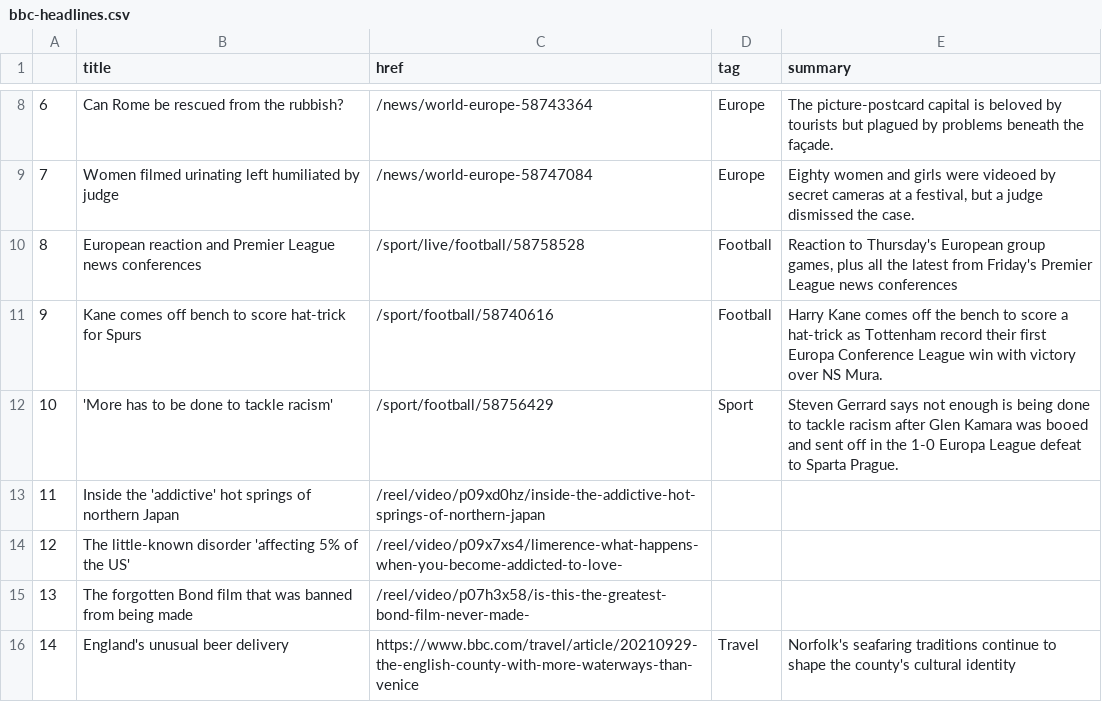
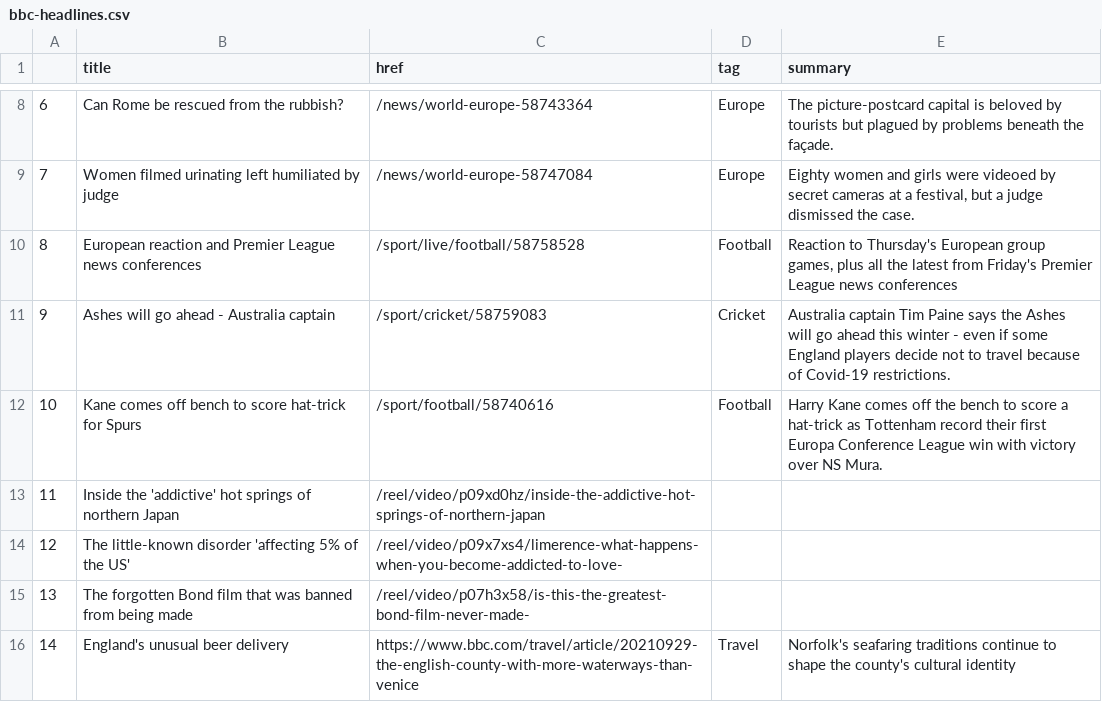
Before and after one commit to gbolduan/automatic-scraper, a CSV file: bbc-headlines.csv, drawn as a sheet; only a part is shown, gaps mark what is left out.

```diff
--- a/bbc-headlines.csv
+++ b/bbc-headlines.csv
@@ -10,4 +10,4 @@
 8,European reaction and Premier League news conferences,/sport/live/football/58758528,Football,"Reaction to Thursday's European group games, plus all the latest from Friday's Premier League news conferences"
-9,Kane comes off bench to score hat-trick for Spurs,/sport/football/58740616,Football,Harry Kane comes off the bench to score a hat-trick as Tottenham record their first Europa Conference League win with victory over NS Mura.
-10,'More has to be done to tackle racism',/sport/football/58756429,Sport,Steven Gerrard says not enough is being done to tackle racism after Glen Kamara was booed and sent off in the 1-0 Europa League defeat to Sparta Prague.
+9,Ashes will go ahead - Australia captain,/sport/cricket/58759083,Cricket,Australia captain Tim Paine says the Ashes will go ahead this winter - even if some England players decide not to travel because of Covid-19 restrictions.
+10,Kane comes off bench to score hat-trick for Spurs,/sport/football/58740616,Football,Harry Kane comes off the bench to score a hat-trick as Tottenham record their first Europa Conference League win with victory over NS Mura.
 11,Inside the 'addictive' hot springs of northern Japan,/reel/video/p09xd0hz/inside-the-addictive-hot-springs-of-northern-japan,,
```
